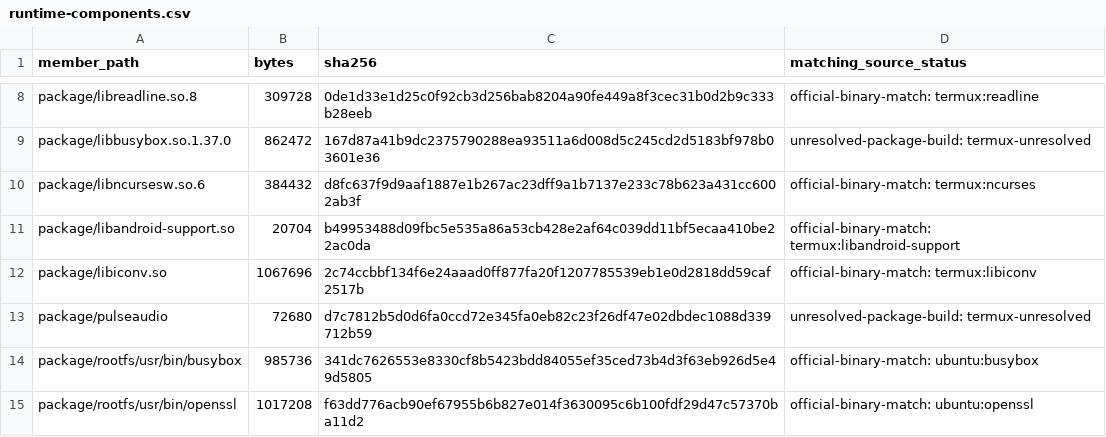
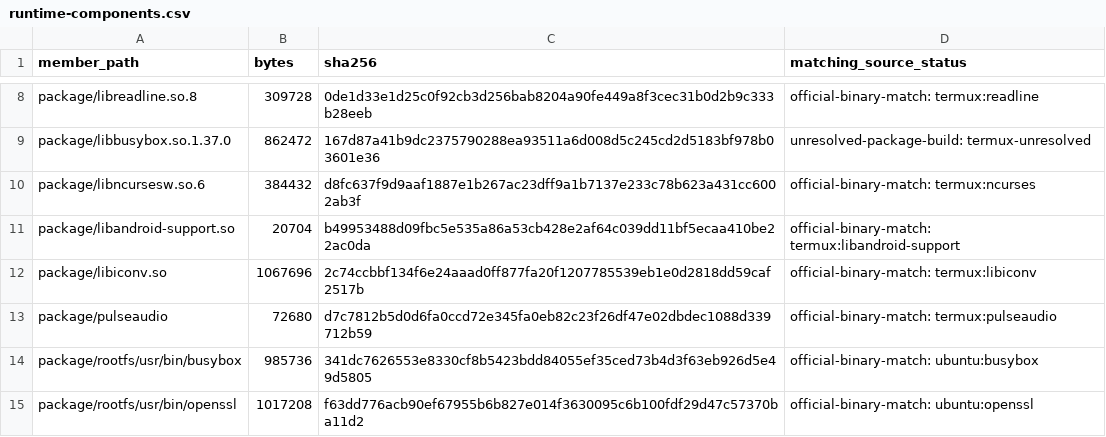
Before and after one commit to EriArk/PikoNest, a CSV file: docs/release/beta1/runtime-components.csv, drawn as a sheet; only a part is shown, gaps mark what is left out; the diff covers the shown part only.

Commit message:
Verify archived PulseAudio provenance and refine distribution review

```diff
--- a/docs/release/beta1/runtime-components.csv
+++ b/docs/release/beta1/runtime-components.csv
@@ -12,3 +12,3 @@ package/libandroid-support.so,20704,b49953488d09fbc5e535a86a53cb428e2af64c039dd1
 package/libiconv.so,1067696,2c74ccbbf134f6e24aaad0ff877fa20f1207785539eb1e0d2818dd59caf2517b,official-binary-match: termux:libiconv
-package/pulseaudio,72680,d7c7812b5d0d6fa0ccd72e345fa0eb82c23f26df47e02dbdec1088d339712b59,unresolved-package-build: termux-unresolved
+package/pulseaudio,72680,d7c7812b5d0d6fa0ccd72e345fa0eb82c23f26df47e02dbdec1088d339712b59,official-binary-match: termux:pulseaudio
 package/rootfs/usr/bin/busybox,985736,341dc7626553e8330cf8b5423bdd84055ef35ced73b4d3f63eb926d5e49d5805,official-binary-match: ubuntu:busybox
```
Also changed, not shown: 15 edited cells elsewhere in this file, 17 other files.
